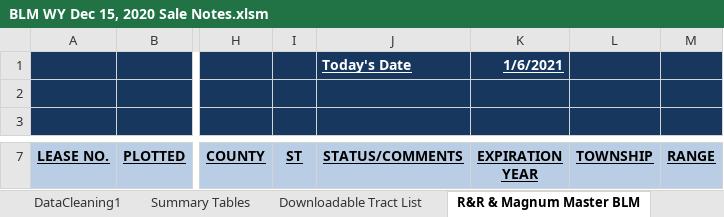
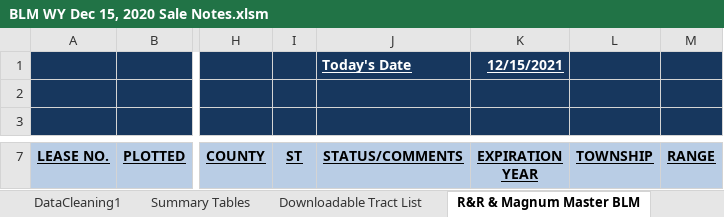
Before and after one commit to mishaun/Federal-Lease-Sale-Evaluation-and-Automation, an Excel workbook: Sales/BLM WY 12-15-20/Sale Template Automation/BLM WY Dec 15, 2020 Sale Notes.xlsm, sheet R&R & Magnum Master BLM, drawn as a sheet; only a part is shown, gaps mark what is left out; values as stored, in another font and other column widths than the file's, no borders; conditional formats not drawn; the diff names each change by its address in the sheet, - before the commit and + after, or states it on an @@ line.

```diff
--- a/Sales/BLM WY 12-15-20/Sale Template Automation/BLM WY Dec 15, 2020 Sale Notes.xlsm (sheet R&R & Magnum Master BLM)
+++ b/Sales/BLM WY 12-15-20/Sale Template Automation/BLM WY Dec 15, 2020 Sale Notes.xlsm (sheet R&R & Magnum Master BLM)
-K1 (EXPIRATION YEAR): 1/6/2021
+K1 (EXPIRATION YEAR): 12/15/2021
```
Also changed, not shown: sheet Sale Notes - Master Hard Values, charts or pictures, Sales/BLM WY 3-24-20/Sale Template Automation/BLM WY Mar 24, 2020 Sale Notes.xlsm, Sales/BLM WY 6-23-20/Sale Template Automation/BLM WY Jun 23, 2020 Sale Notes.xlsm, 9 other files.
